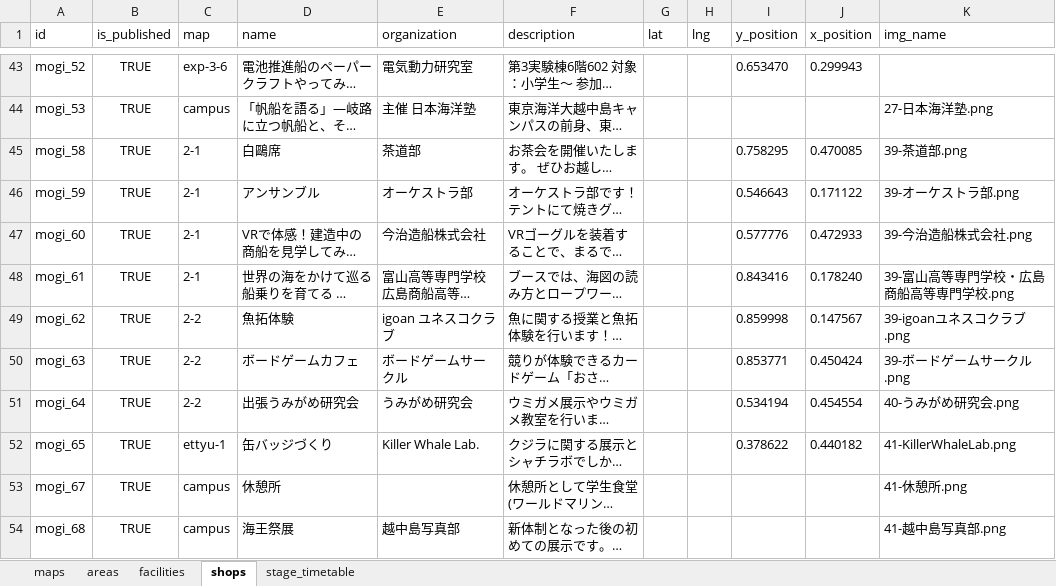
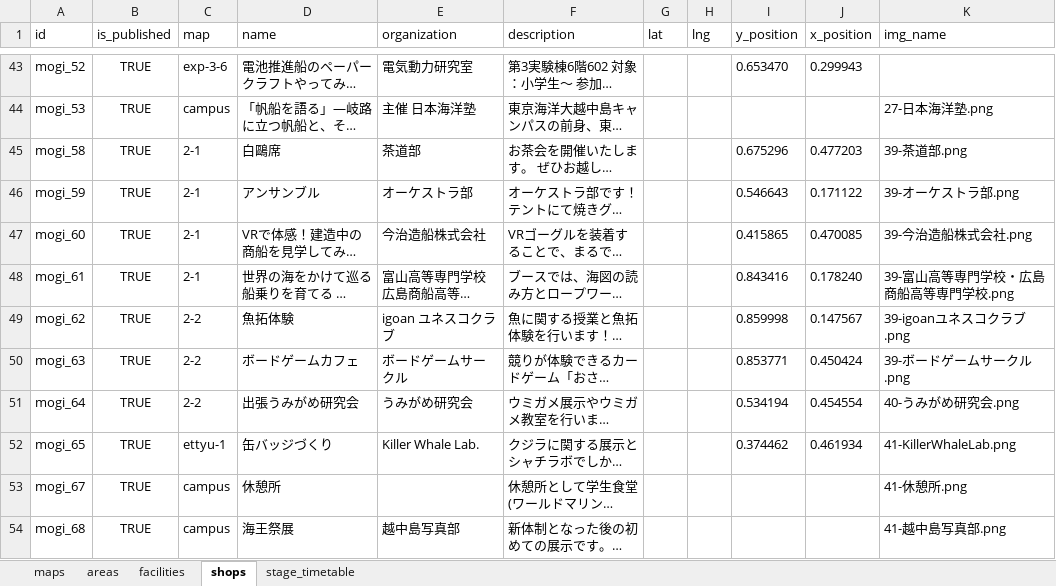
Before and after one commit to nepp-tumsat/kaiousai_app_2026, an Excel workbook: scripts/sources/海王祭アプリ2026マスターデータ.xlsx, sheet shops, drawn as a sheet; only a part is shown, gaps mark what is left out; long unchanged cells end in …; values as stored, in another font and other column widths than the file's, no borders; the diff covers the shown part only; the diff names each change by its address in the sheet, - before the commit and + after, or states it on an @@ line.

```diff
--- a/scripts/sources/海王祭アプリ2026マスターデータ.xlsx (sheet shops)
+++ b/scripts/sources/海王祭アプリ2026マスターデータ.xlsx (sheet shops)
-I45 (y_position): 0.758295
+I45 (y_position): 0.675296
-J45 (x_position): 0.470085
+J45 (x_position): 0.477203
-I47 (y_position): 0.577776
+I47 (y_position): 0.415865
-J47 (x_position): 0.472933
+J47 (x_position): 0.470085
-I52 (y_position): 0.378622
+I52 (y_position): 0.374462
-J52 (x_position): 0.440182
+J52 (x_position): 0.461934
```
Also changed, not shown: 9 edited cells elsewhere in this sheet, 33 other files.
